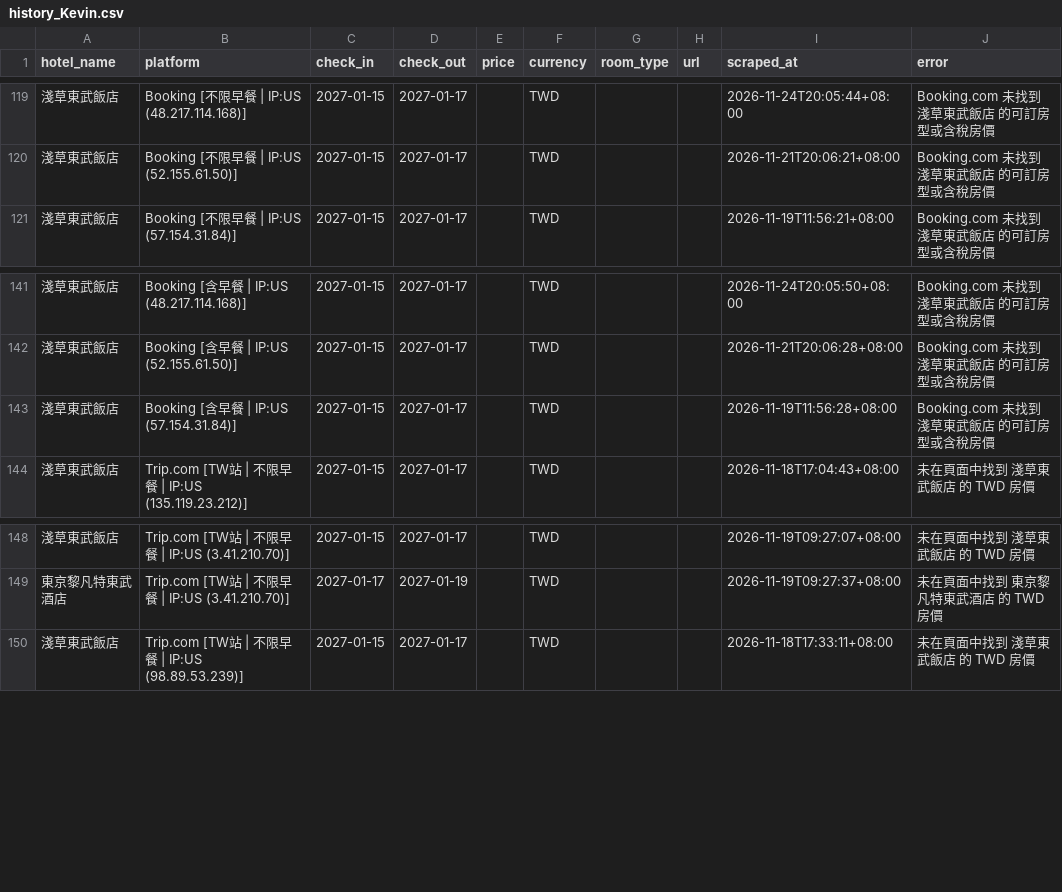
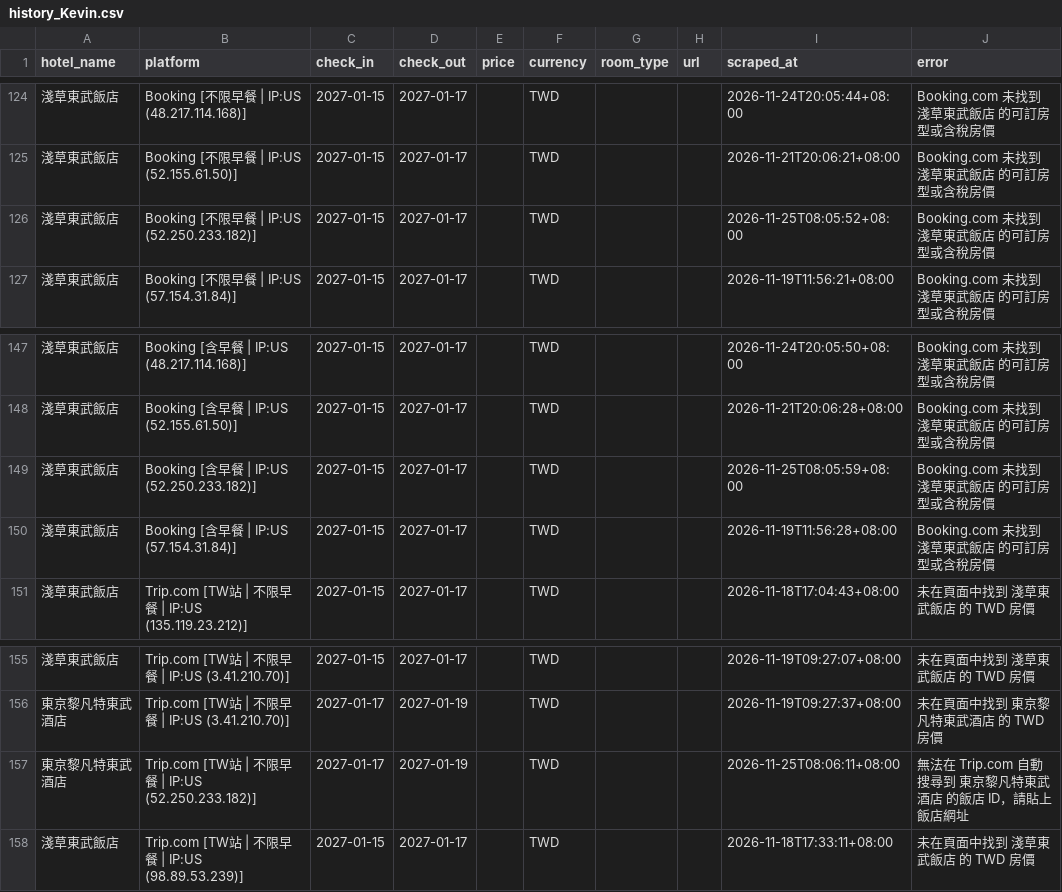
Before and after one commit to andycdmo-sys/hotel-price-comparator, a CSV file: output/history_Kevin.csv, drawn as a sheet; only a part is shown, gaps mark what is left out; the diff covers the shown part only; the diff names each change by its address in the sheet, - before the commit and + after, or states it on an @@ line.

```diff
--- a/output/history_Kevin.csv
+++ b/output/history_Kevin.csv
+row 126: 淺草東武飯店 | Booking [不限早餐 | IP:US (52.250.233.182)] | 2027-01-15 | 2027-01-17 |  | TWD |  |  | 2026-11-25T08:05:52+08:00 | Booking.com 未找到 淺草東武飯店 的可訂房型或含稅房價
+row 149: 淺草東武飯店 | Booking [含早餐 | IP:US (52.250.233.182)] | 2027-01-15 | 2027-01-17 |  | TWD |  |  | 2026-11-25T08:05:59+08:00 | Booking.com 未找到 淺草東武飯店 的可訂房型或含稅房價
+row 157: 東京黎凡特東武酒店 | Trip.com [TW站 | 不限早餐 | IP:US (52.250.233.182)] | 2027-01-17 | 2027-01-19 |  | TWD |  |  | 2026-11-25T08:06:11+08:00 | 無法在 Trip.com 自動搜尋到 東京黎凡特東武酒店 的飯店 ID，請貼上飯店網址
```
Also changed, not shown: 5 added rows elsewhere in this file, output/history_AndyTest.csv, 6 other files.
